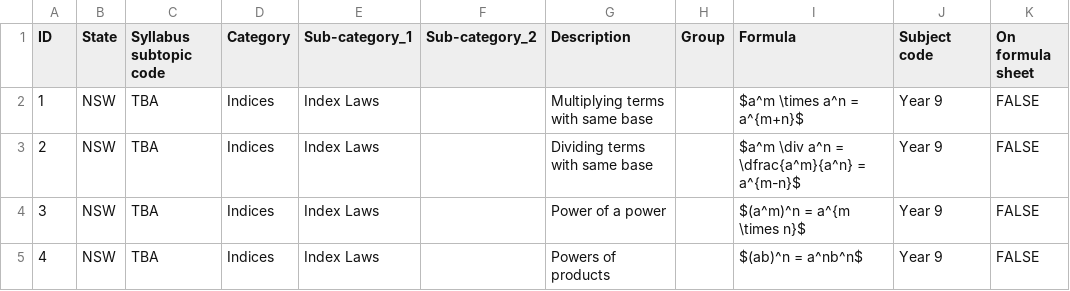
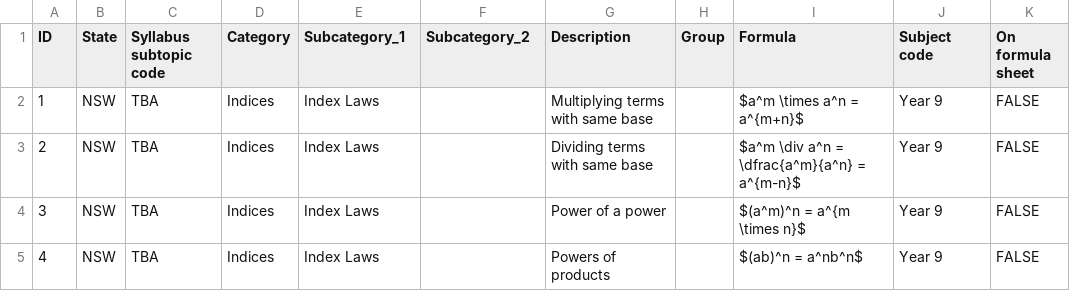
Before and after one commit to charl-potgieter/AustralianSchoolMaths, a CSV file: WebsiteCreator/formulas.csv, drawn as a sheet; only a part is shown; the diff names each change by its address in the sheet, - before the commit and + after, or states it on an @@ line.

```diff
--- a/WebsiteCreator/formulas.csv
+++ b/WebsiteCreator/formulas.csv
-E1: Sub-category_1
+E1: Subcategory_1
-F1: Sub-category_2
+F1: Subcategory_2
```
Also changed, not shown: 45 other files.
